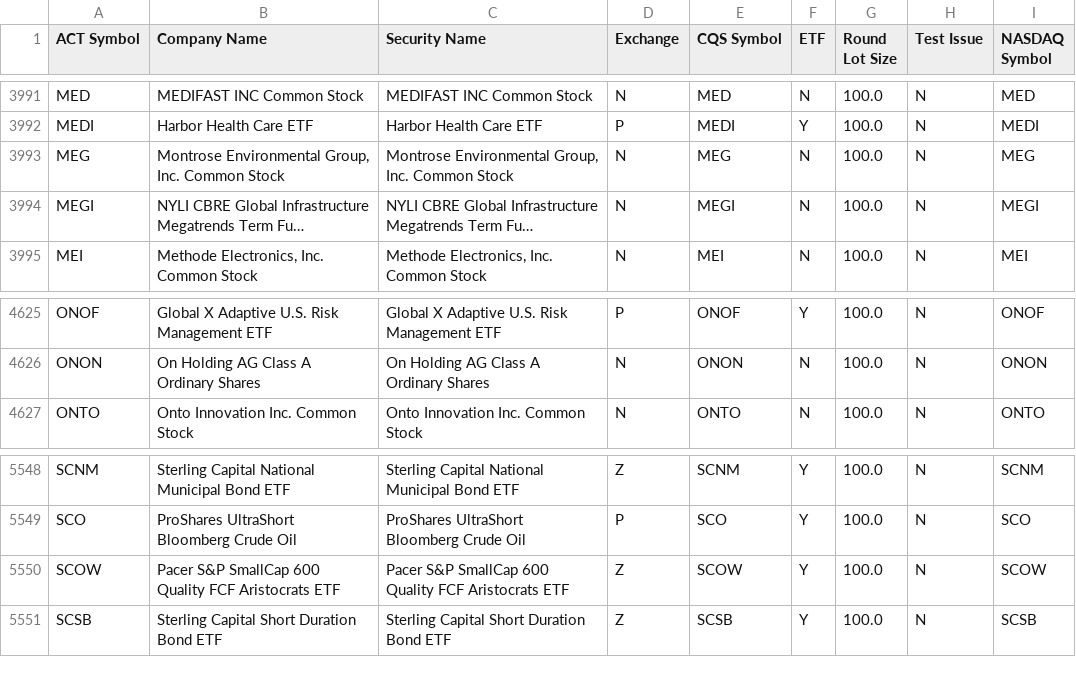
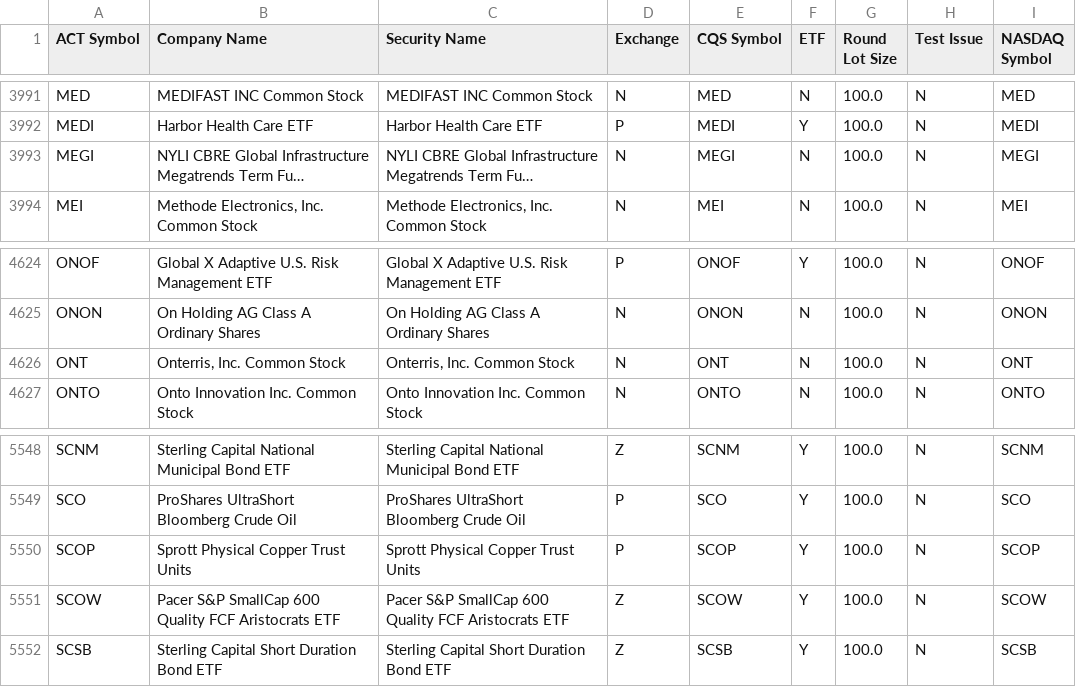
Before and after one commit to datasets/nyse-other-listings, a CSV file: data/other-listed.csv, drawn as a sheet; only a part is shown, gaps mark what is left out; long unchanged cells end in …; removed rows and columns are numbered as before the commit, all else as after; the diff names each change by its address in the sheet, - before the commit and + after, or states it on an @@ line.

```diff
--- a/data/other-listed.csv
+++ b/data/other-listed.csv
-row 3993: MEG | Montrose Environmental Group, Inc. Common Stock | Montrose Environmental Group, Inc. Common Stock | N | MEG | N | 100.0 | N | MEG
+row 4626: ONT | Onterris, Inc. Common Stock | Onterris, Inc. Common Stock | N | ONT | N | 100.0 | N | ONT
+row 5550: SCOP | Sprott Physical Copper Trust Units | Sprott Physical Copper Trust Units | P | SCOP | Y | 100.0 | N | SCOP
```
Also changed, not shown: data/nyse-listed.csv.
